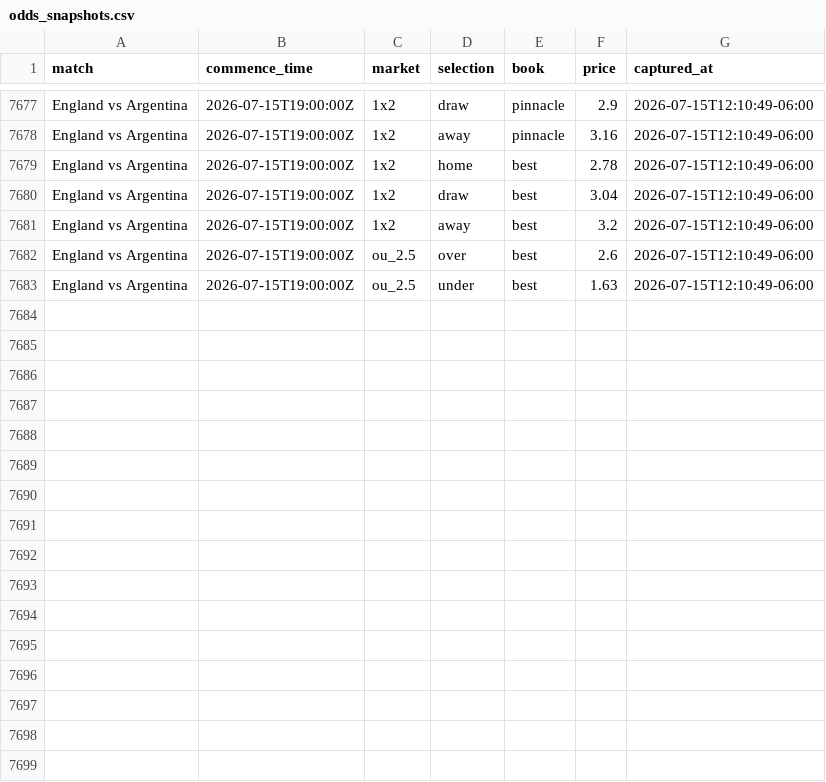
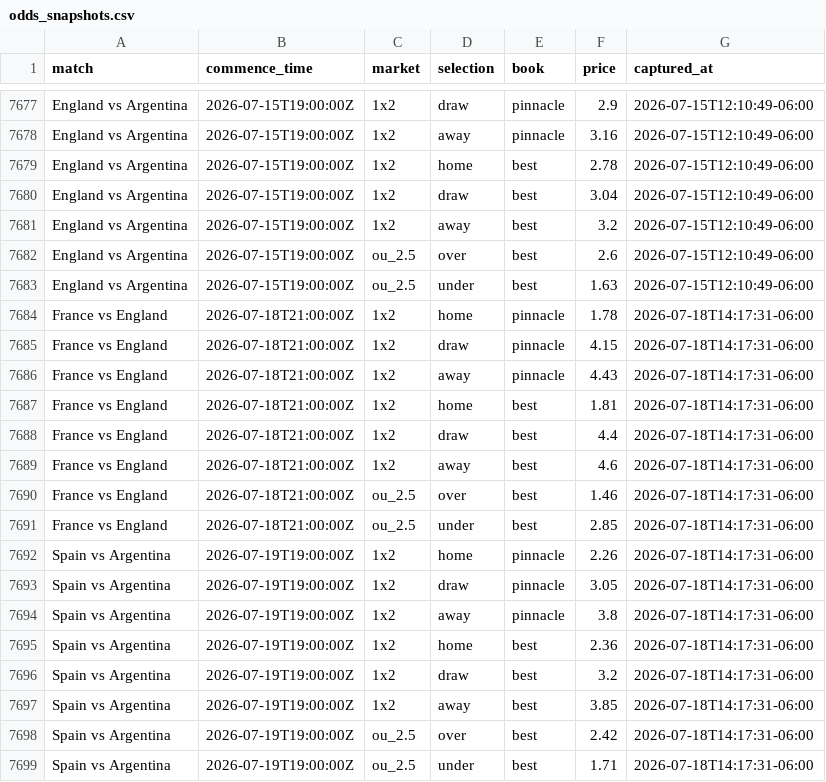
Before and after one commit to DiegoLarrieta/WorldCupPredictions, a CSV file: data/csv/derived/odds_snapshots.csv, drawn as a sheet; only a part is shown, gaps mark what is left out; the diff names each change by its address in the sheet, - before the commit and + after, or states it on an @@ line.

```diff
--- a/data/csv/derived/odds_snapshots.csv
+++ b/data/csv/derived/odds_snapshots.csv
+row 7684: France vs England | 2026-07-18T21:00:00Z | 1x2 | home | pinnacle | 1.78 | 2026-07-18T14:17:31-06:00
+row 7685: France vs England | 2026-07-18T21:00:00Z | 1x2 | draw | pinnacle | 4.15 | 2026-07-18T14:17:31-06:00
+row 7686: France vs England | 2026-07-18T21:00:00Z | 1x2 | away | pinnacle | 4.43 | 2026-07-18T14:17:31-06:00
+row 7687: France vs England | 2026-07-18T21:00:00Z | 1x2 | home | best | 1.81 | 2026-07-18T14:17:31-06:00
+row 7688: France vs England | 2026-07-18T21:00:00Z | 1x2 | draw | best | 4.4 | 2026-07-18T14:17:31-06:00
+row 7689: France vs England | 2026-07-18T21:00:00Z | 1x2 | away | best | 4.6 | 2026-07-18T14:17:31-06:00
+row 7690: France vs England | 2026-07-18T21:00:00Z | ou_2.5 | over | best | 1.46 | 2026-07-18T14:17:31-06:00
+row 7691: France vs England | 2026-07-18T21:00:00Z | ou_2.5 | under | best | 2.85 | 2026-07-18T14:17:31-06:00
+row 7692: Spain vs Argentina | 2026-07-19T19:00:00Z | 1x2 | home | pinnacle | 2.26 | 2026-07-18T14:17:31-06:00
+row 7693: Spain vs Argentina | 2026-07-19T19:00:00Z | 1x2 | draw | pinnacle | 3.05 | 2026-07-18T14:17:31-06:00
+row 7694: Spain vs Argentina | 2026-07-19T19:00:00Z | 1x2 | away | pinnacle | 3.8 | 2026-07-18T14:17:31-06:00
+row 7695: Spain vs Argentina | 2026-07-19T19:00:00Z | 1x2 | home | best | 2.36 | 2026-07-18T14:17:31-06:00
+row 7696: Spain vs Argentina | 2026-07-19T19:00:00Z | 1x2 | draw | best | 3.2 | 2026-07-18T14:17:31-06:00
+row 7697: Spain vs Argentina | 2026-07-19T19:00:00Z | 1x2 | away | best | 3.85 | 2026-07-18T14:17:31-06:00
+row 7698: Spain vs Argentina | 2026-07-19T19:00:00Z | ou_2.5 | over | best | 2.42 | 2026-07-18T14:17:31-06:00
+row 7699: Spain vs Argentina | 2026-07-19T19:00:00Z | ou_2.5 | under | best | 1.71 | 2026-07-18T14:17:31-06:00
```
Also changed, not shown: 8 other files.
